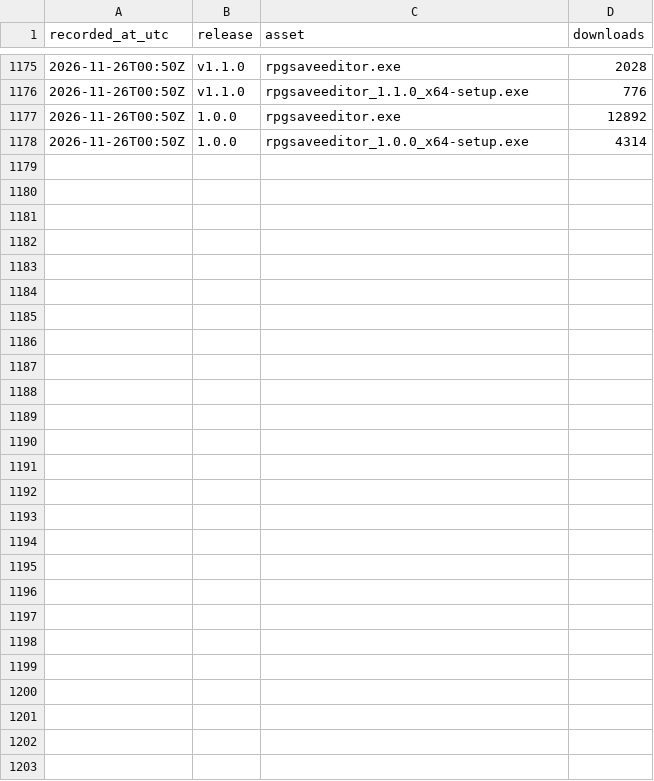
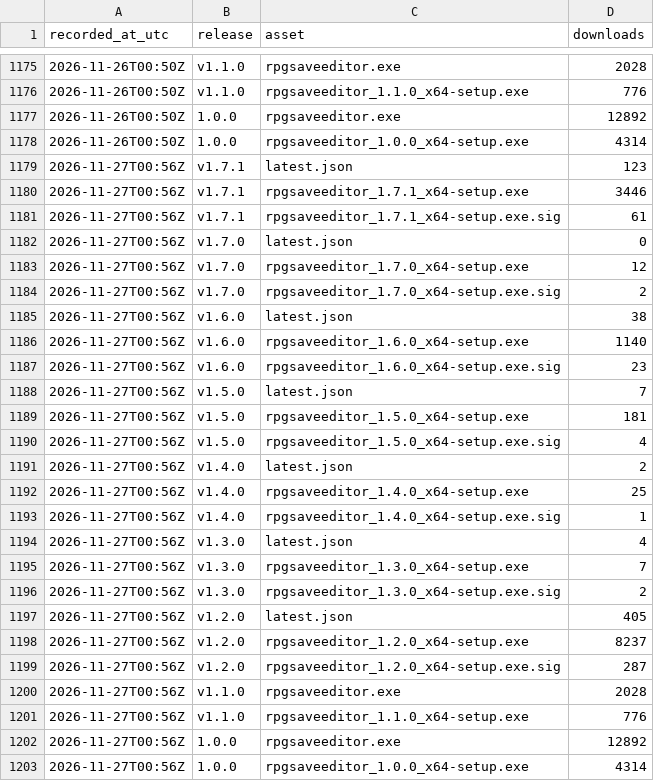
Before and after one commit to truongthang2211/RPGSaveEditor, a CSV file: downloads.csv, drawn as a sheet; only a part is shown, gaps mark what is left out.

```diff
--- a/downloads.csv
+++ b/downloads.csv
@@ -1178 +1178,26 @@ recorded_at_utc,release,asset,downloads
 "2026-11-26T00:50Z","1.0.0","rpgsaveeditor_1.0.0_x64-setup.exe",4314
+"2026-11-27T00:56Z","v1.7.1","latest.json",123
+"2026-11-27T00:56Z","v1.7.1","rpgsaveeditor_1.7.1_x64-setup.exe",3446
+"2026-11-27T00:56Z","v1.7.1","rpgsaveeditor_1.7.1_x64-setup.exe.sig",61
+"2026-11-27T00:56Z","v1.7.0","latest.json",0
+"2026-11-27T00:56Z","v1.7.0","rpgsaveeditor_1.7.0_x64-setup.exe",12
+"2026-11-27T00:56Z","v1.7.0","rpgsaveeditor_1.7.0_x64-setup.exe.sig",2
+"2026-11-27T00:56Z","v1.6.0","latest.json",38
+"2026-11-27T00:56Z","v1.6.0","rpgsaveeditor_1.6.0_x64-setup.exe",1140
+"2026-11-27T00:56Z","v1.6.0","rpgsaveeditor_1.6.0_x64-setup.exe.sig",23
+"2026-11-27T00:56Z","v1.5.0","latest.json",7
+"2026-11-27T00:56Z","v1.5.0","rpgsaveeditor_1.5.0_x64-setup.exe",181
+"2026-11-27T00:56Z","v1.5.0","rpgsaveeditor_1.5.0_x64-setup.exe.sig",4
+"2026-11-27T00:56Z","v1.4.0","latest.json",2
+"2026-11-27T00:56Z","v1.4.0","rpgsaveeditor_1.4.0_x64-setup.exe",25
+"2026-11-27T00:56Z","v1.4.0","rpgsaveeditor_1.4.0_x64-setup.exe.sig",1
+"2026-11-27T00:56Z","v1.3.0","latest.json",4
+"2026-11-27T00:56Z","v1.3.0","rpgsaveeditor_1.3.0_x64-setup.exe",7
+"2026-11-27T00:56Z","v1.3.0","rpgsaveeditor_1.3.0_x64-setup.exe.sig",2
+"2026-11-27T00:56Z","v1.2.0","latest.json",405
+"2026-11-27T00:56Z","v1.2.0","rpgsaveeditor_1.2.0_x64-setup.exe",8237
+"2026-11-27T00:56Z","v1.2.0","rpgsaveeditor_1.2.0_x64-setup.exe.sig",287
+"2026-11-27T00:56Z","v1.1.0","rpgsaveeditor.exe",2028
+"2026-11-27T00:56Z","v1.1.0","rpgsaveeditor_1.1.0_x64-setup.exe",776
+"2026-11-27T00:56Z","1.0.0","rpgsaveeditor.exe",12892
+"2026-11-27T00:56Z","1.0.0","rpgsaveeditor_1.0.0_x64-setup.exe",4314
```
